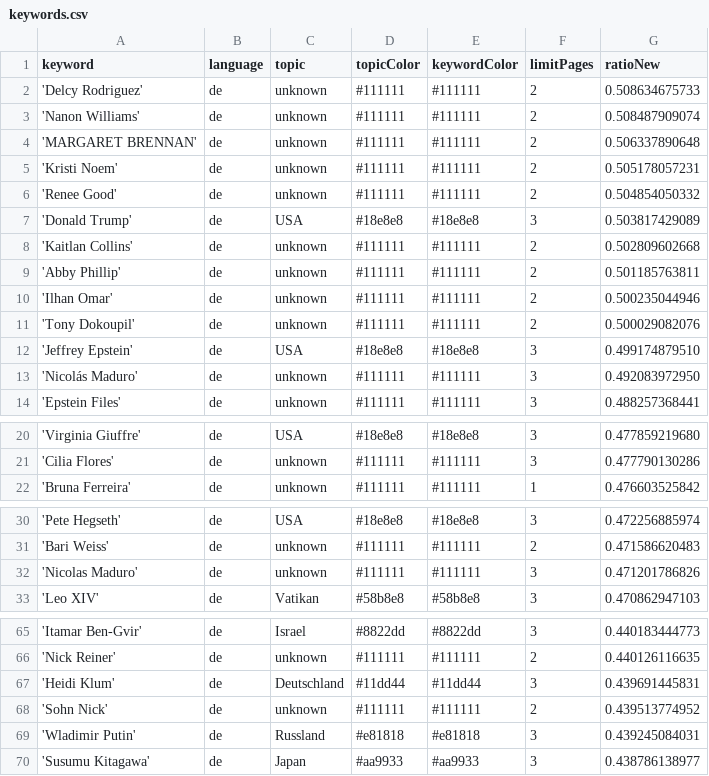
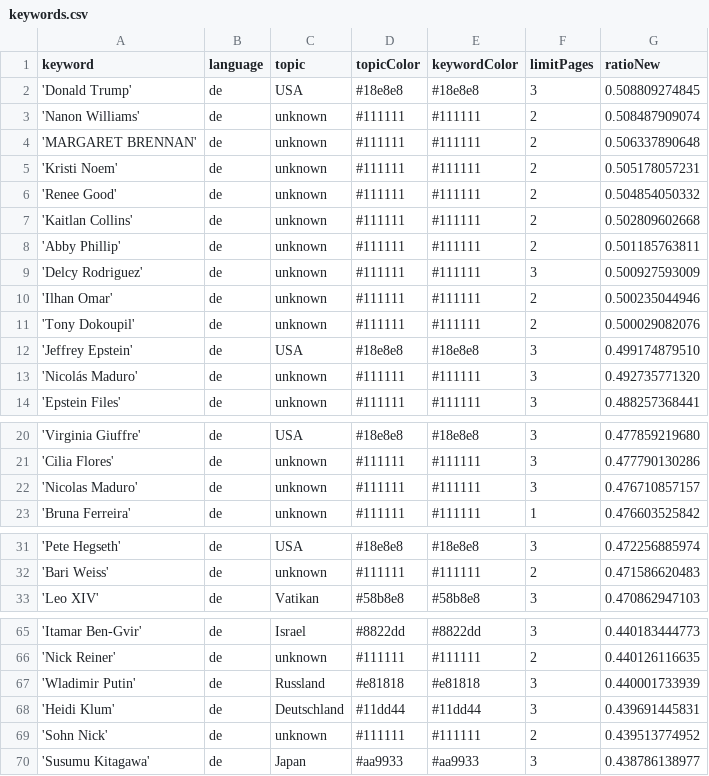
Before and after one commit to JoPhi24-news/leuteFluesterer, a CSV file: keywords.csv, drawn as a sheet; only a part is shown, gaps mark what is left out; the diff covers the shown part only.

```diff
--- a/keywords.csv
+++ b/keywords.csv
@@ -1,3 +1,3 @@
 keyword,language,topic,topicColor,keywordColor,limitPages,ratioNew
-'Delcy Rodriguez',de,unknown,#111111,#111111,2,0.508634675733
+'Donald Trump',de,USA,#18e8e8,#18e8e8,3,0.508809274845
 'Nanon Williams',de,unknown,#111111,#111111,2,0.508487909074
@@ -6,5 +6,5 @@ keyword,language,topic,topicColor,keywordColor,limitPages,ratioNew
 'Renee Good',de,unknown,#111111,#111111,2,0.504854050332
-'Donald Trump',de,USA,#18e8e8,#18e8e8,3,0.503817429089
 'Kaitlan Collins',de,unknown,#111111,#111111,2,0.502809602668
 'Abby Phillip',de,unknown,#111111,#111111,2,0.501185763811
+'Delcy Rodriguez',de,unknown,#111111,#111111,3,0.500927593009
 'Ilhan Omar',de,unknown,#111111,#111111,2,0.500235044946
@@ -12,3 +12,3 @@ keyword,language,topic,topicColor,keywordColor,limitPages,ratioNew
 'Jeffrey Epstein',de,USA,#18e8e8,#18e8e8,3,0.499174879510
-'Nicolás Maduro',de,unknown,#111111,#111111,3,0.492083972950
+'Nicolás Maduro',de,unknown,#111111,#111111,3,0.492735771320
 'Epstein Files',de,unknown,#111111,#111111,3,0.488257368441
@@ -21,2 +21,3 @@ keyword,language,topic,topicColor,keywordColor,limitPages,ratioNew
 'Cilia Flores',de,unknown,#111111,#111111,3,0.477790130286
+'Nicolas Maduro',de,unknown,#111111,#111111,3,0.476710857157
 'Bruna Ferreira',de,unknown,#111111,#111111,1,0.476603525842
@@ -31,3 +32,2 @@ keyword,language,topic,topicColor,keywordColor,limitPages,ratioNew
 'Bari Weiss',de,unknown,#111111,#111111,2,0.471586620483
-'Nicolas Maduro',de,unknown,#111111,#111111,3,0.471201786826
 'Leo XIV',de,Vatikan,#58b8e8,#58b8e8,3,0.470862947103
@@ -66,5 +66,5 @@ keyword,language,topic,topicColor,keywordColor,limitPages,ratioNew
 'Nick Reiner',de,unknown,#111111,#111111,2,0.440126116635
+'Wladimir Putin',de,Russland,#e81818,#e81818,3,0.440001733939
 'Heidi Klum',de,Deutschland,#11dd44,#11dd44,3,0.439691445831
 'Sohn Nick',de,unknown,#111111,#111111,2,0.439513774952
-'Wladimir Putin',de,Russland,#e81818,#e81818,3,0.439245084031
 'Susumu Kitagawa',de,Japan,#aa9933,#aa9933,3,0.438786138977
```
Also changed, not shown: 1 added row and 1 removed row elsewhere in this file, 1 other file.
